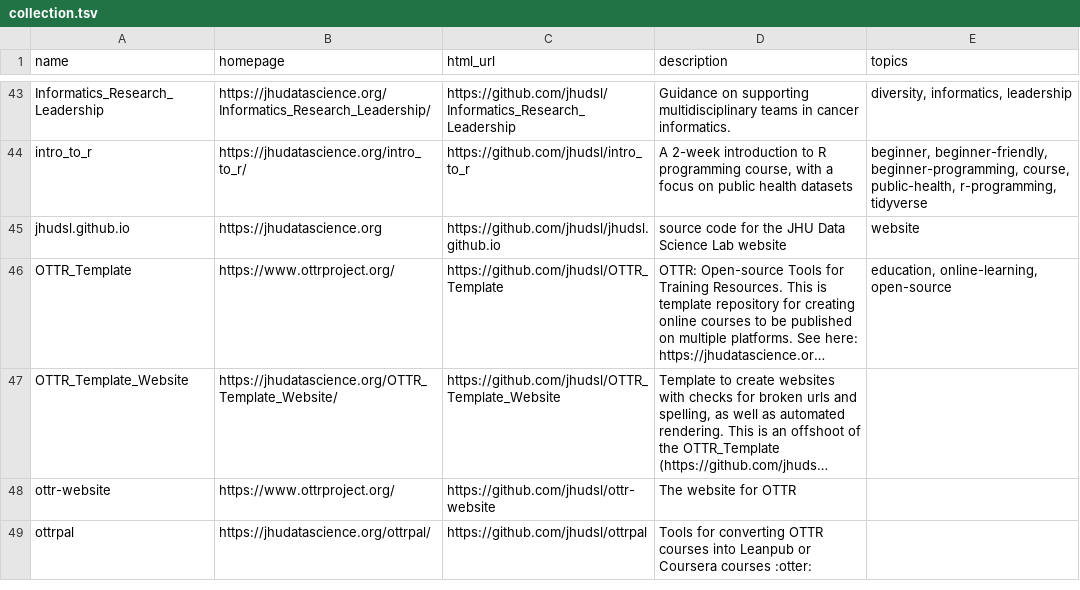
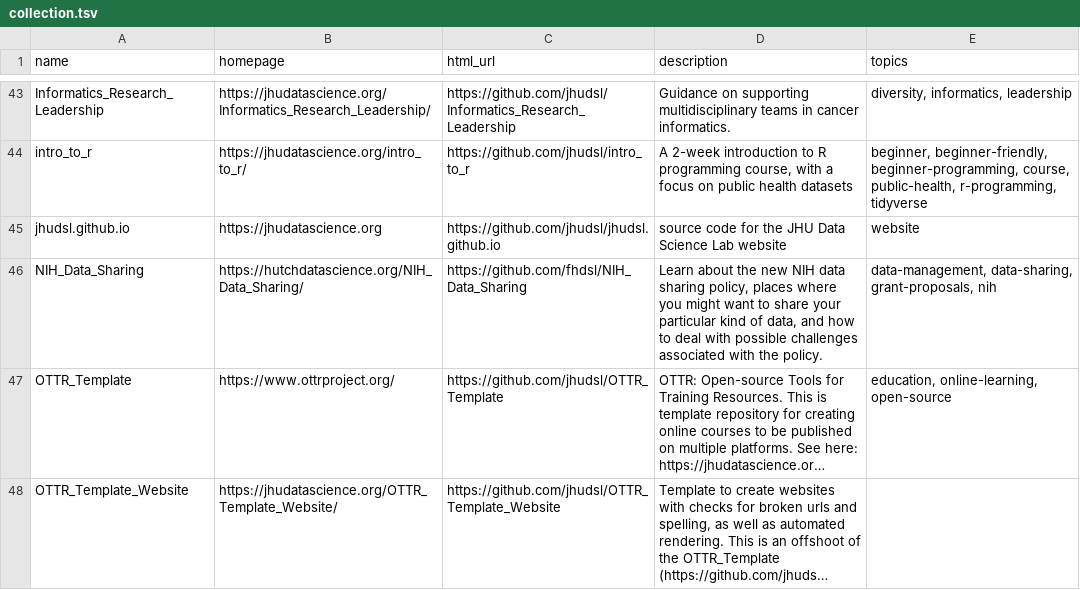
Before and after one commit to fhdsl/DaSL_Collection, a TSV file: resources/collection.tsv, drawn as a sheet; only a part is shown, gaps mark what is left out; the shorter side is filled out with more unchanged rows; long unchanged cells end in …; the diff names each change by its address in the sheet, - before the commit and + after, or states it on an @@ line.

Commit message:
Add collection file

```diff
--- a/resources/collection.tsv
+++ b/resources/collection.tsv
+row 46: NIH_Data_Sharing | https://hutchdatascience.org/NIH_Data_Sharing/ | https://github.com/fhdsl/NIH_Data_Sharing | Learn about the new NIH data sharing policy, places where you might want to share your particular kind of data, and how to deal with possible challenges associated with the policy. | data-management, data-sharing, grant-proposals, nih
```
